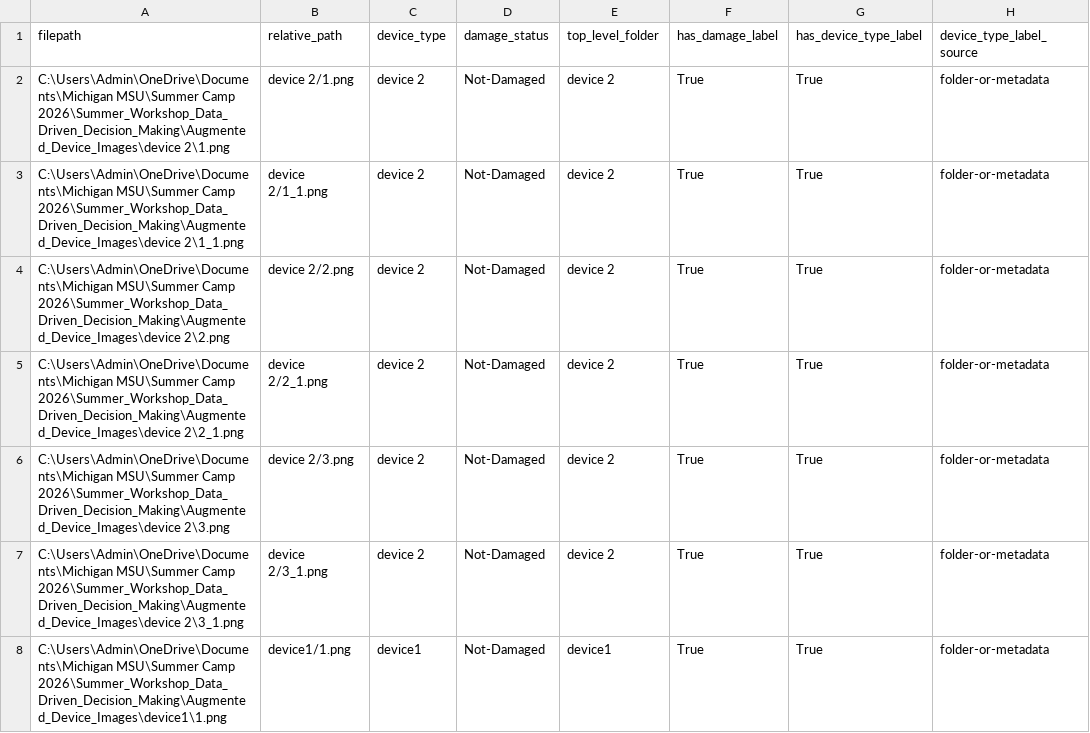
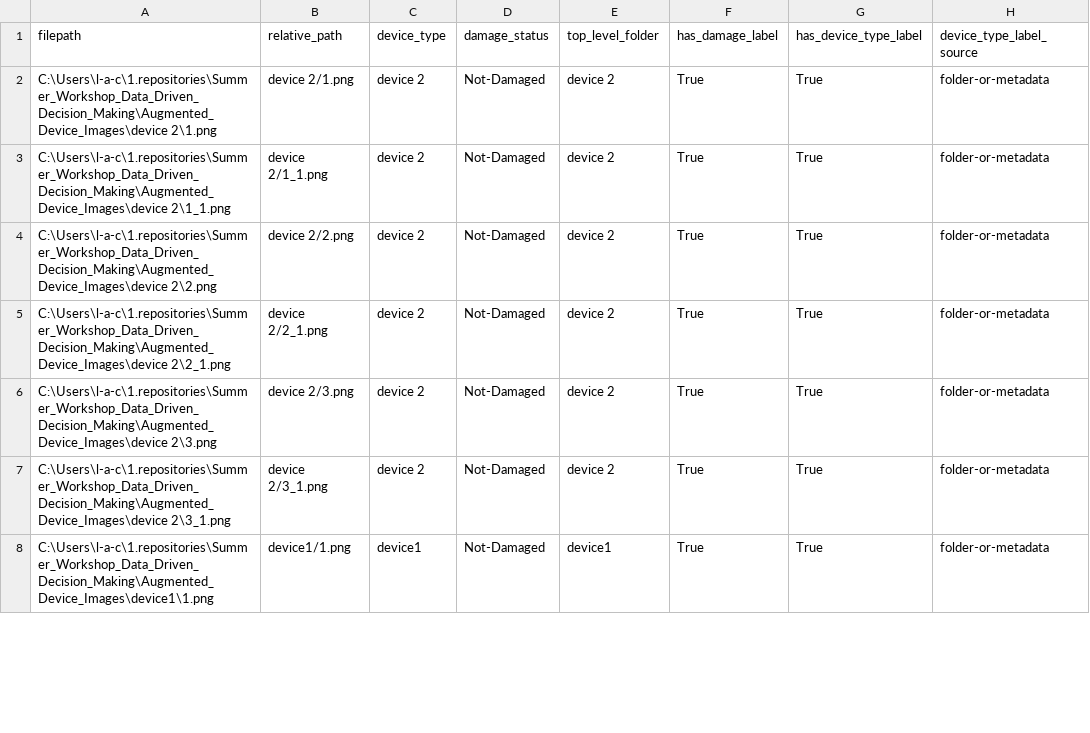
Before and after one commit to shokun723/Summer_Workshop_ShoRydberg, a CSV file: Augmented_Device_Images/metadata.csv, drawn as a sheet; only a part is shown; the diff covers the shown part only; the diff names each change by its address in the sheet, - before the commit and + after, or states it on an @@ line.

```diff
--- a/Augmented_Device_Images/metadata.csv
+++ b/Augmented_Device_Images/metadata.csv
-A2 (filepath): C:\Users\Admin\OneDrive\Documents\Michigan MSU\Summer Camp 2026\Summer_Workshop_Data_Driven_Decision_Making\Augmented_Device_Images\device 2\1.png
+A2 (filepath): C:\Users\l-a-c\1.repositories\Summer_Workshop_Data_Driven_Decision_Making\Augmented_Device_Images\device 2\1.png
-A3 (filepath): C:\Users\Admin\OneDrive\Documents\Michigan MSU\Summer Camp 2026\Summer_Workshop_Data_Driven_Decision_Making\Augmented_Device_Images\device 2\1_1.png
+A3 (filepath): C:\Users\l-a-c\1.repositories\Summer_Workshop_Data_Driven_Decision_Making\Augmented_Device_Images\device 2\1_1.png
-A4 (filepath): C:\Users\Admin\OneDrive\Documents\Michigan MSU\Summer Camp 2026\Summer_Workshop_Data_Driven_Decision_Making\Augmented_Device_Images\device 2\2.png
+A4 (filepath): C:\Users\l-a-c\1.repositories\Summer_Workshop_Data_Driven_Decision_Making\Augmented_Device_Images\device 2\2.png
-A5 (filepath): C:\Users\Admin\OneDrive\Documents\Michigan MSU\Summer Camp 2026\Summer_Workshop_Data_Driven_Decision_Making\Augmented_Device_Images\device 2\2_1.png
+A5 (filepath): C:\Users\l-a-c\1.repositories\Summer_Workshop_Data_Driven_Decision_Making\Augmented_Device_Images\device 2\2_1.png
-A6 (filepath): C:\Users\Admin\OneDrive\Documents\Michigan MSU\Summer Camp 2026\Summer_Workshop_Data_Driven_Decision_Making\Augmented_Device_Images\device 2\3.png
+A6 (filepath): C:\Users\l-a-c\1.repositories\Summer_Workshop_Data_Driven_Decision_Making\Augmented_Device_Images\device 2\3.png
-A7 (filepath): C:\Users\Admin\OneDrive\Documents\Michigan MSU\Summer Camp 2026\Summer_Workshop_Data_Driven_Decision_Making\Augmented_Device_Images\device 2\3_1.png
+A7 (filepath): C:\Users\l-a-c\1.repositories\Summer_Workshop_Data_Driven_Decision_Making\Augmented_Device_Images\device 2\3_1.png
-A8 (filepath): C:\Users\Admin\OneDrive\Documents\Michigan MSU\Summer Camp 2026\Summer_Workshop_Data_Driven_Decision_Making\Augmented_Device_Images\device1\1.png
+A8 (filepath): C:\Users\l-a-c\1.repositories\Summer_Workshop_Data_Driven_Decision_Making\Augmented_Device_Images\device1\1.png
```
Also changed, not shown: 18 edited cells elsewhere in this file, 5 other files.
